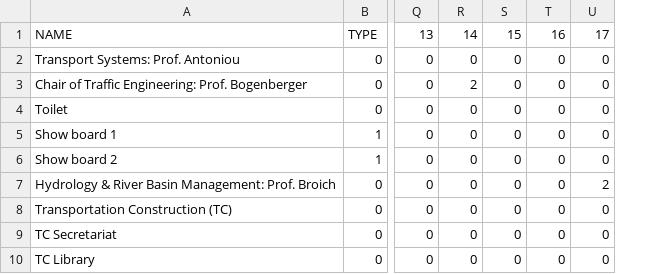
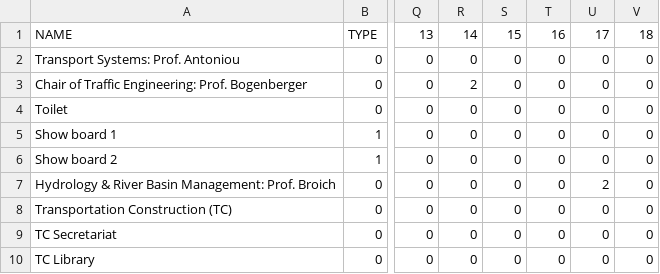
Before and after one commit to hinczhang/GraduteThesis_Master, a CSV file: EXP_DATA/CO/spatial.csv, drawn as a sheet; only a part is shown, gaps mark what is left out; the diff names each change by its address in the sheet, - before the commit and + after, or states it on an @@ line.

```diff
--- a/EXP_DATA/CO/spatial.csv
+++ b/EXP_DATA/CO/spatial.csv
+column V, rows 1-10: 18 | 0 | 0 | 0 | 0 | 0 | 0 | 0 | 0 | 0
```
Also changed, not shown: EXP_DATA/EX/spatial.csv, 11 other files.
